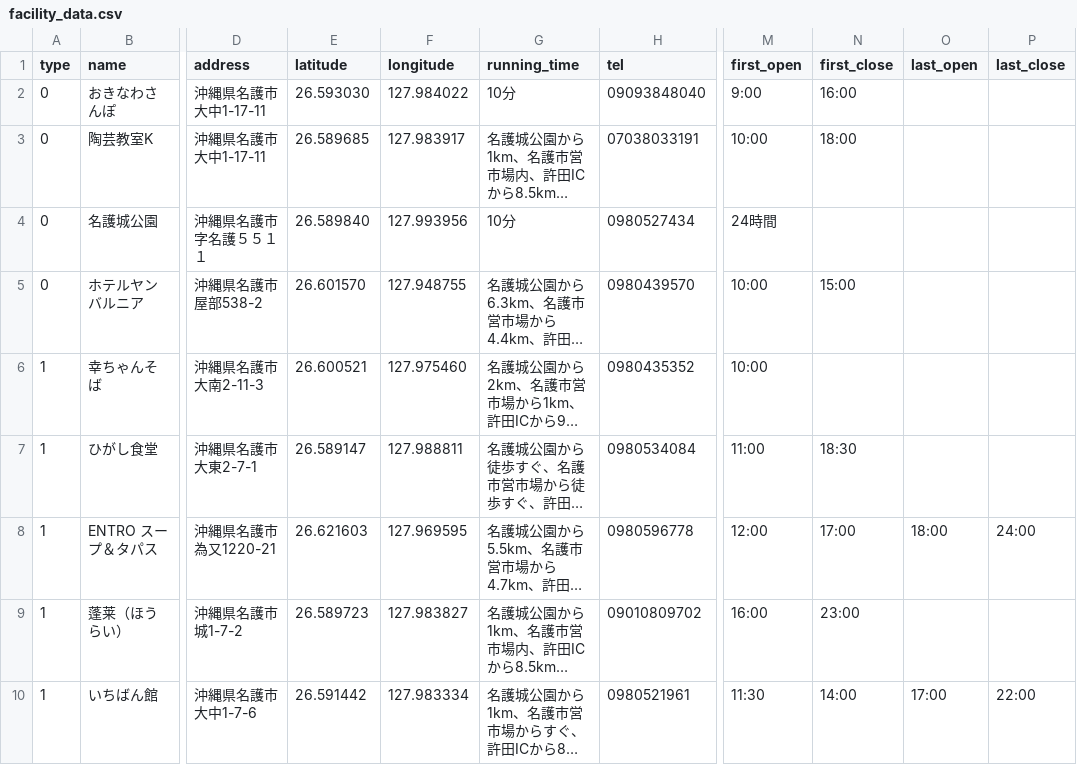
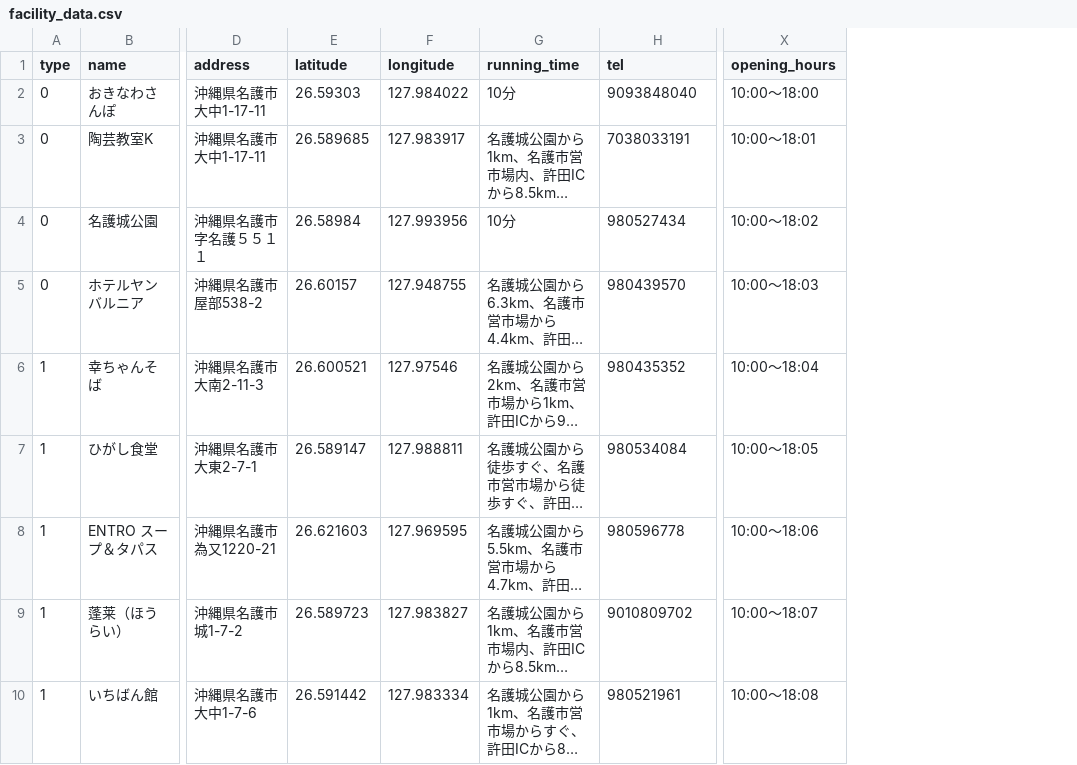
Before and after one commit to yoshitokamizato/go-to-nago, a CSV file: db/csv_data/facility_data.csv, drawn as a sheet; only a part is shown, gaps mark what is left out; long unchanged cells end in …; removed rows and columns are numbered as before the commit, all else as after; the diff names each change by its address in the sheet, - before the commit and + after, or states it on an @@ line.

```diff
--- a/db/csv_data/facility_data.csv
+++ b/db/csv_data/facility_data.csv
-column M (first_open), rows 2-10: 9:00 | 10:00 | 24時間 | 10:00 | 10:00 | 11:00 | 12:00 | 16:00 | 11:30
-column N (first_close), rows 2-10: 16:00 | 18:00 |  | 15:00 |  | 18:30 | 17:00 | 23:00 | 14:00
-column O (last_open), rows 8-10: 18:00 |  | 17:00
-column P (last_close), rows 8-10: 24:00 |  | 22:00
+column X (opening_hours), rows 2-10: 10:00〜18:00 | 10:00〜18:01 | 10:00〜18:02 | 10:00〜18:03 | 10:00〜18:04 | 10:00〜18:05 | 10:00〜18:06 | 10:00〜18:07 | 10:00〜18:08
-E2 (latitude): 26.593030
+E2 (latitude): 26.59303
-H2 (tel): 09093848040
+H2 (tel): 9093848040
-H3 (tel): 07038033191
+H3 (tel): 7038033191
-E4 (latitude): 26.589840
+E4 (latitude): 26.58984
-H4 (tel): 0980527434
+H4 (tel): 980527434
-E5 (latitude): 26.601570
+E5 (latitude): 26.60157
-H5 (tel): 0980439570
+H5 (tel): 980439570
-F6 (longitude): 127.975460
+F6 (longitude): 127.97546
-H6 (tel): 0980435352
+H6 (tel): 980435352
-H7 (tel): 0980534084
+H7 (tel): 980534084
-H8 (tel): 0980596778
+H8 (tel): 980596778
-H9 (tel): 09010809702
+H9 (tel): 9010809702
-H10 (tel): 0980521961
+H10 (tel): 980521961
```
Also changed, not shown: db/csv_data/facility_data_test.csv, 5 other files.
